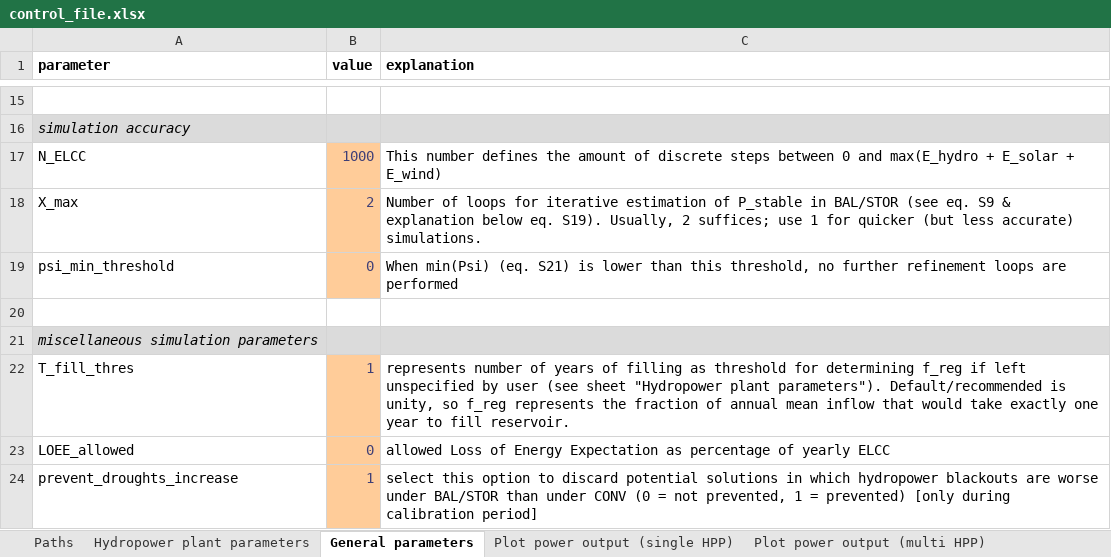
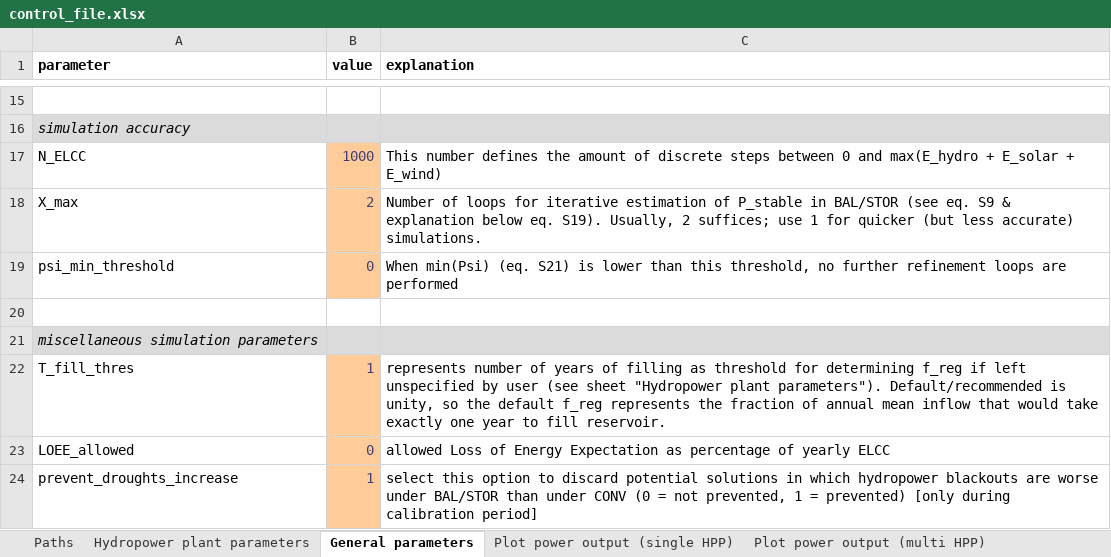
Before and after one commit to VUB-HYDR/REVUB, an Excel workbook: 1_REVUB_code/control_file.xlsx, sheet General parameters, drawn as a sheet; only a part is shown, gaps mark what is left out; values as stored, in another font and other column widths than the file's, no borders; the diff names each change by its address in the sheet, - before the commit and + after, or states it on an @@ line.

```diff
--- a/1_REVUB_code/control_file.xlsx (sheet General parameters)
+++ b/1_REVUB_code/control_file.xlsx (sheet General parameters)
-C22 (explanation): …unity, so f_reg represents…
+C22 (explanation): …unity, so the default f_reg represents…
```
Also changed, not shown: 3 other files.
